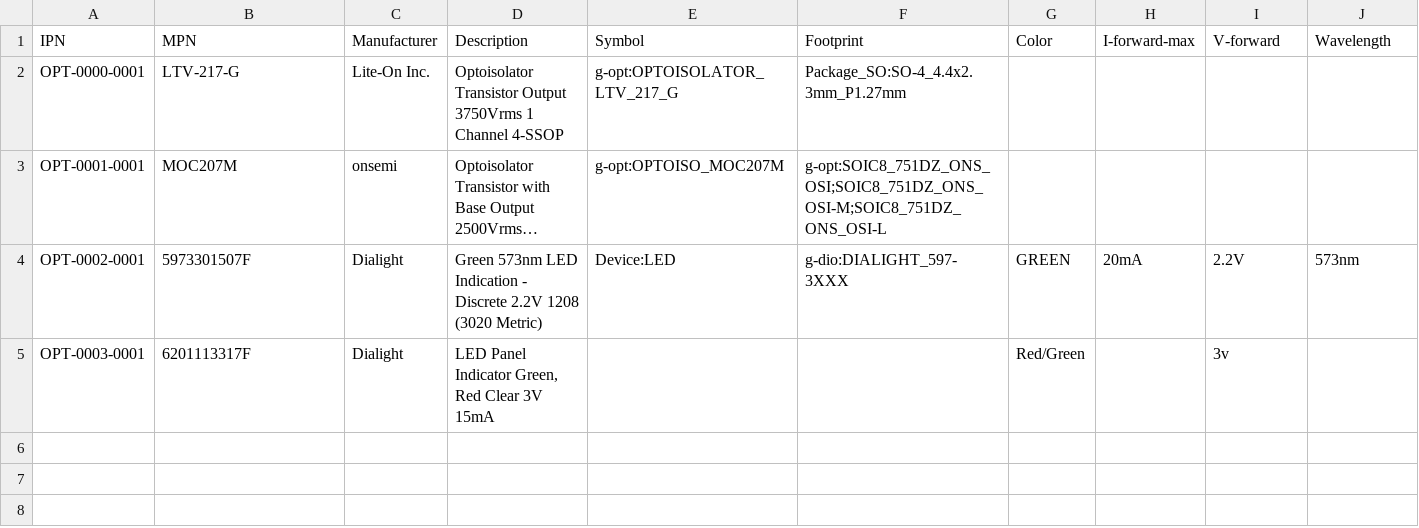
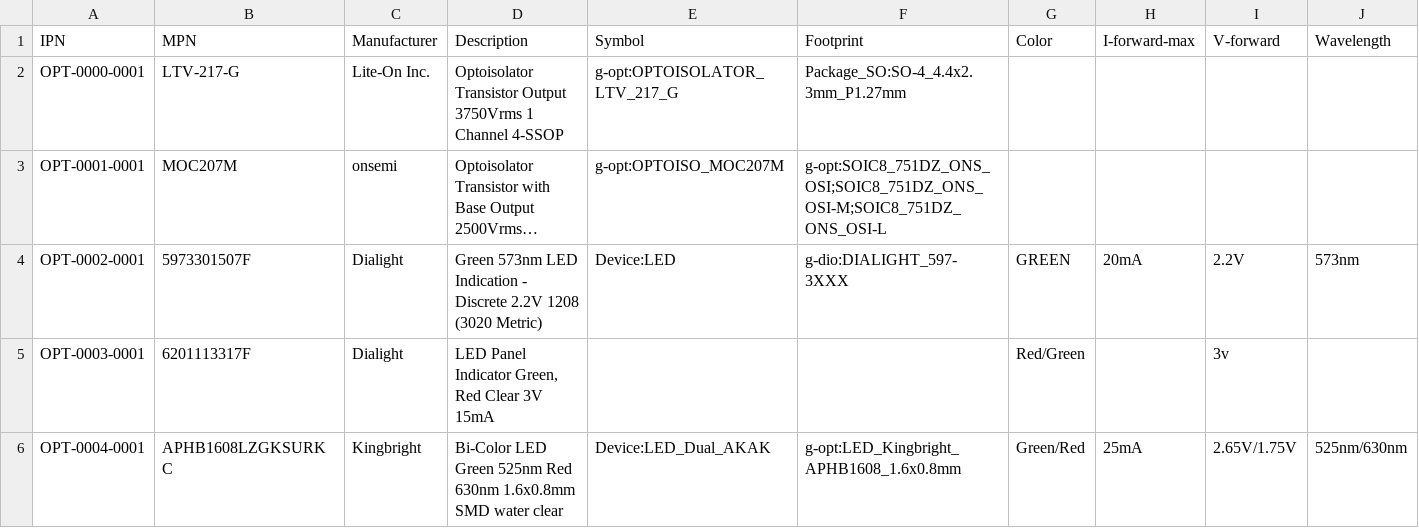
Before and after one commit to git-plm/parts, a CSV file: database/g-opt.csv, drawn as a sheet; only a part is shown; long unchanged cells end in …; rows hold the shown columns only; the diff names each change by its address in the sheet, - before the commit and + after, or states it on an @@ line.

```diff
--- a/database/g-opt.csv
+++ b/database/g-opt.csv
+row 6: OPT-0004-0001 | APHB1608LZGKSURKC | Kingbright | Bi-Color LED Green 525nm Red 630nm 1.6x0.8mm SMD water clear | Device:LED_Dual_AKAK | g-opt:LED_Kingbright_APHB1608_1.6x0.8mm | Green/Red | 25mA | 2.65V/1.75V | 525nm/630nm
```
Also changed, not shown: database/g-ind.csv, 1 other file.
